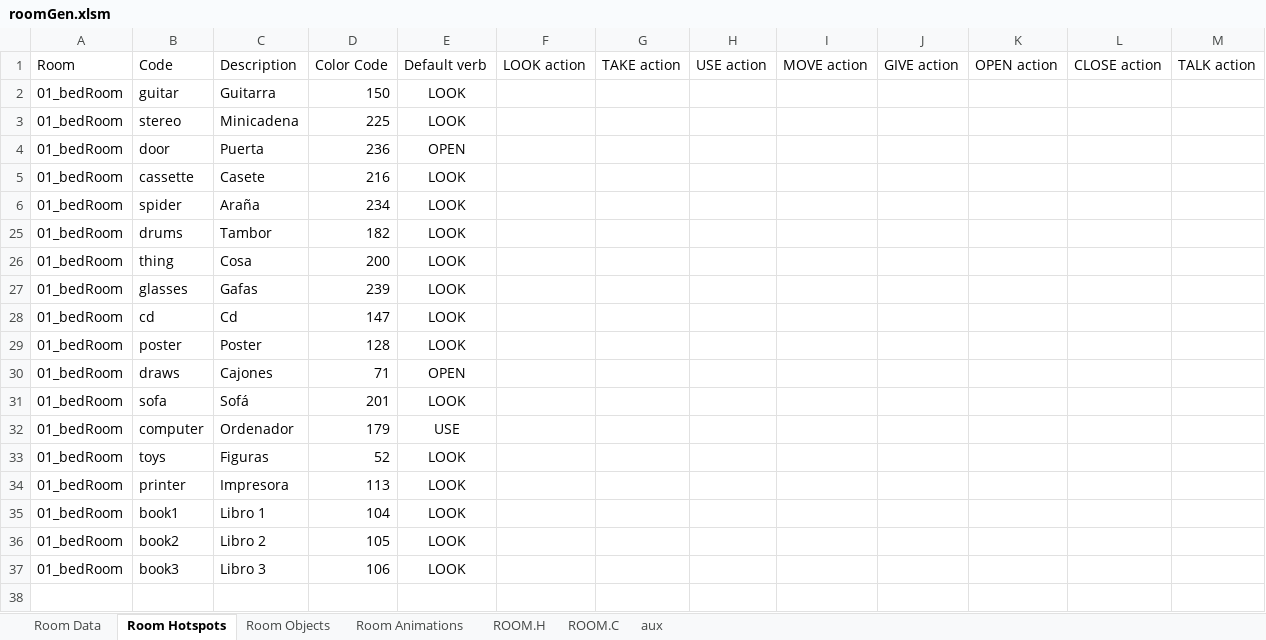
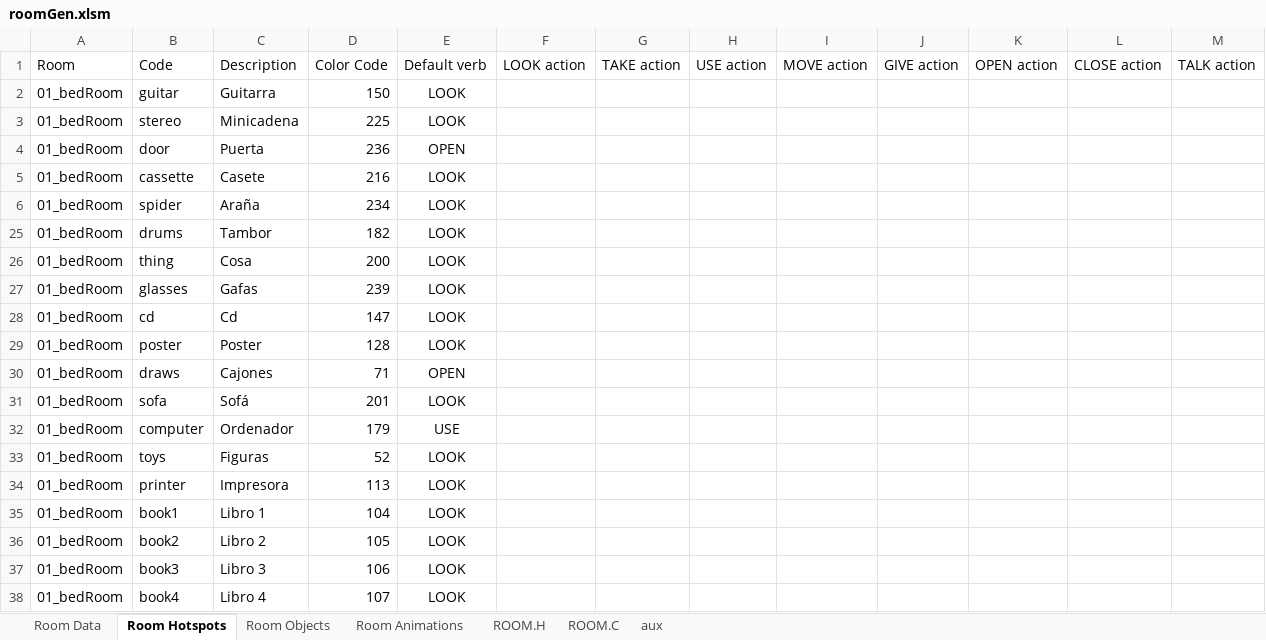
Before and after one commit to warrior-rockk/out-of-cash, an Excel workbook: tools/roomGen.xlsm, sheet Room Hotspots, drawn as a sheet; values as stored, in another font and other column widths than the file's, no borders; table styles not drawn; the diff names each change by its address in the sheet, - before the commit and + after, or states it on an @@ line.

```diff
--- a/tools/roomGen.xlsm (sheet Room Hotspots)
+++ b/tools/roomGen.xlsm (sheet Room Hotspots)
+row 38: 01_bedRoom | book4 | Libro 4 | 107 | LOOK
```
Also changed, not shown: sheet ROOM.C, sheet ROOM.H, charts or pictures, 7 other files.
